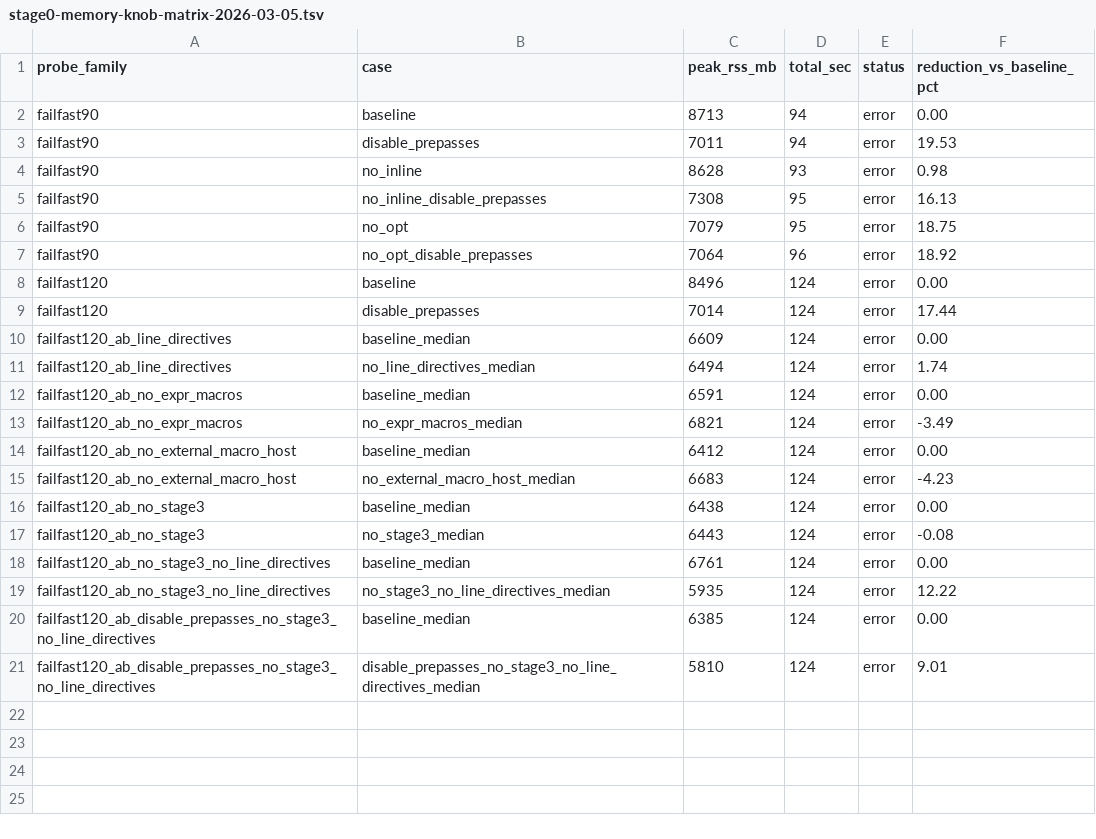
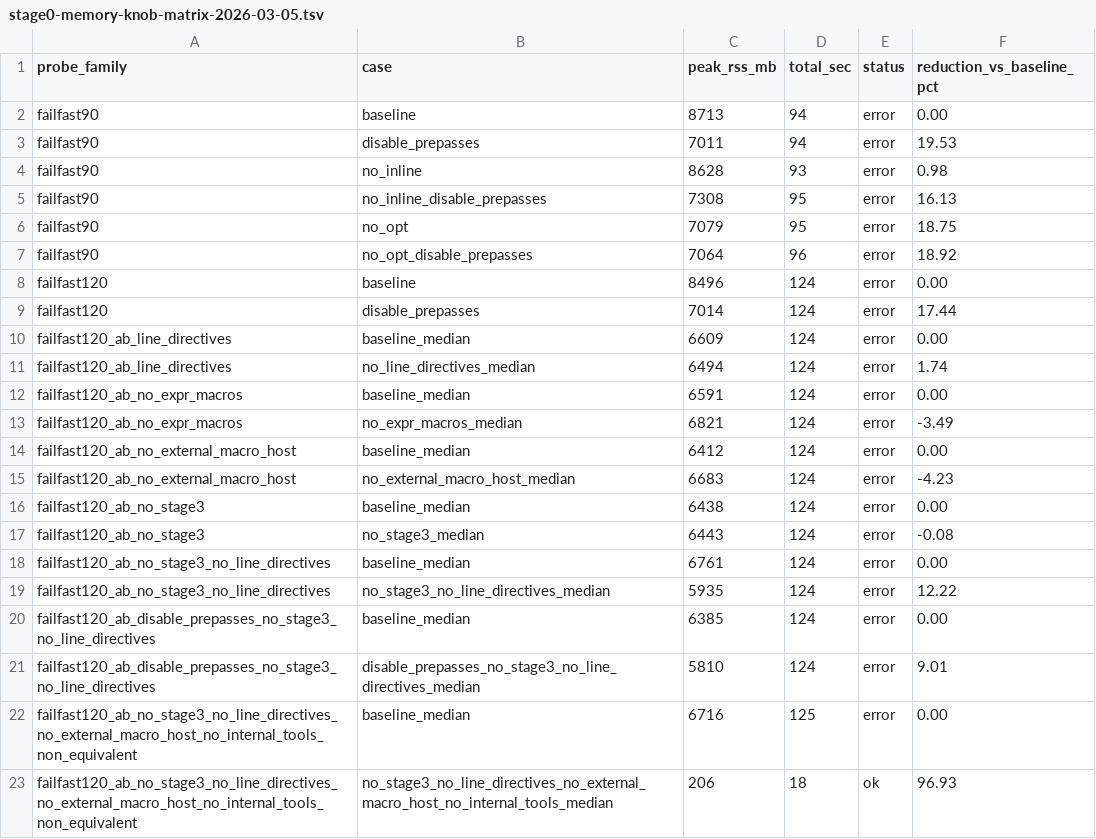
Before and after one commit to fullofcaffeine/hxhx, a TSV file: docs/benchmarks/stage0-memory-knob-matrix-2026-03-05.tsv, drawn as a sheet; the diff names each change by its address in the sheet, - before the commit and + after, or states it on an @@ line.

Commit message:
stage0 profile: add no-internal-tools probe and document caveat

```diff
--- a/docs/benchmarks/stage0-memory-knob-matrix-2026-03-05.tsv
+++ b/docs/benchmarks/stage0-memory-knob-matrix-2026-03-05.tsv
+row 22: failfast120_ab_no_stage3_no_line_directives_no_external_macro_host_no_internal_tools_non_equivalent | baseline_median | 6716 | 125 | error | 0.00
+row 23: failfast120_ab_no_stage3_no_line_directives_no_external_macro_host_no_internal_tools_non_equivalent | no_stage3_no_line_directives_no_external_macro_host_no_internal_tools_median | 206 | 18 | ok | 96.93
```
Also changed, not shown: 7 other files.
